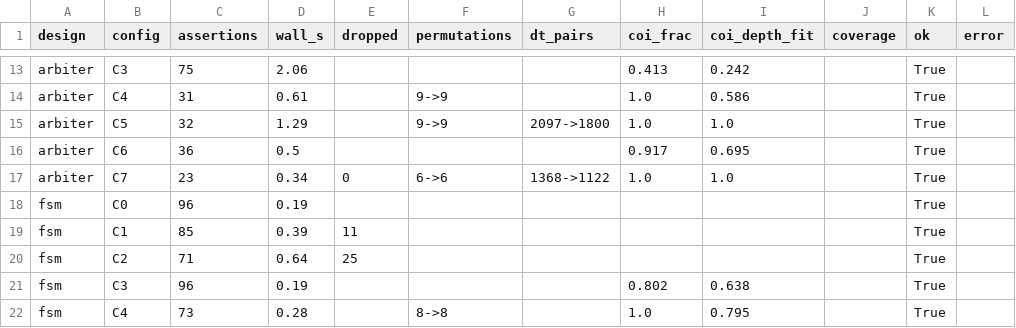
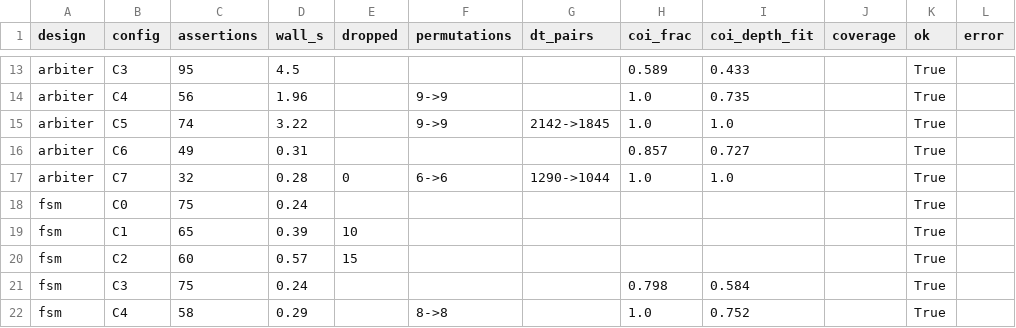
Before and after one commit to SamueleGerminiani/harm, a CSV file: eval/results/macos-fixtures/results.csv, drawn as a sheet; only a part is shown, gaps mark what is left out; the diff covers the shown part only; the diff names each change by its address in the sheet, - before the commit and + after, or states it on an @@ line.

```diff
--- a/eval/results/macos-fixtures/results.csv
+++ b/eval/results/macos-fixtures/results.csv
-C13 (assertions): 75
+C13 (assertions): 95
-D13 (wall_s): 2.06
+D13 (wall_s): 4.5
-H13 (coi_frac): 0.413
+H13 (coi_frac): 0.589
-I13 (coi_depth_fit): 0.242
+I13 (coi_depth_fit): 0.433
-C14 (assertions): 31
+C14 (assertions): 56
-D14 (wall_s): 0.61
+D14 (wall_s): 1.96
-I14 (coi_depth_fit): 0.586
+I14 (coi_depth_fit): 0.735
-C15 (assertions): 32
+C15 (assertions): 74
-D15 (wall_s): 1.29
+D15 (wall_s): 3.22
-G15 (dt_pairs): 2097->1800
+G15 (dt_pairs): 2142->1845
-C16 (assertions): 36
+C16 (assertions): 49
-D16 (wall_s): 0.5
+D16 (wall_s): 0.31
-H16 (coi_frac): 0.917
+H16 (coi_frac): 0.857
-I16 (coi_depth_fit): 0.695
+I16 (coi_depth_fit): 0.727
-C17 (assertions): 23
+C17 (assertions): 32
-D17 (wall_s): 0.34
+D17 (wall_s): 0.28
-G17 (dt_pairs): 1368->1122
+G17 (dt_pairs): 1290->1044
-C18 (assertions): 96
+C18 (assertions): 75
-D18 (wall_s): 0.19
+D18 (wall_s): 0.24
-C19 (assertions): 85
+C19 (assertions): 65
-E19 (dropped): 11
+E19 (dropped): 10
-C20 (assertions): 71
+C20 (assertions): 60
-D20 (wall_s): 0.64
+D20 (wall_s): 0.57
-E20 (dropped): 25
+E20 (dropped): 15
-C21 (assertions): 96
+C21 (assertions): 75
-D21 (wall_s): 0.19
+D21 (wall_s): 0.24
-H21 (coi_frac): 0.802
+H21 (coi_frac): 0.798
-I21 (coi_depth_fit): 0.638
+I21 (coi_depth_fit): 0.584
-C22 (assertions): 73
+C22 (assertions): 58
-D22 (wall_s): 0.28
+D22 (wall_s): 0.29
-I22 (coi_depth_fit): 0.795
+I22 (coi_depth_fit): 0.752
```
Also changed, not shown: 1 added row, 1 removed row and 92 edited cells elsewhere in this file, 7 other files.
